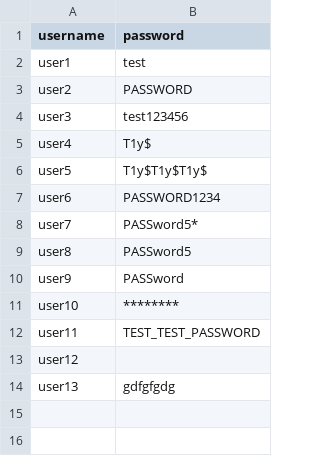
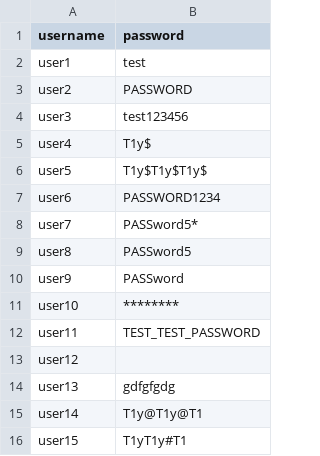
Before and after one commit to ivannaht/PythonForTA-IH-2023, a CSV file: assets/creds.csv, drawn as a sheet; the diff names each change by its address in the sheet, - before the commit and + after, or states it on an @@ line.

```diff
--- a/assets/creds.csv
+++ b/assets/creds.csv
+row 15: user14 | T1y@T1y@T1
+row 16: user15 | T1yT1y#T1
```
Also changed, not shown: 1 other file.
